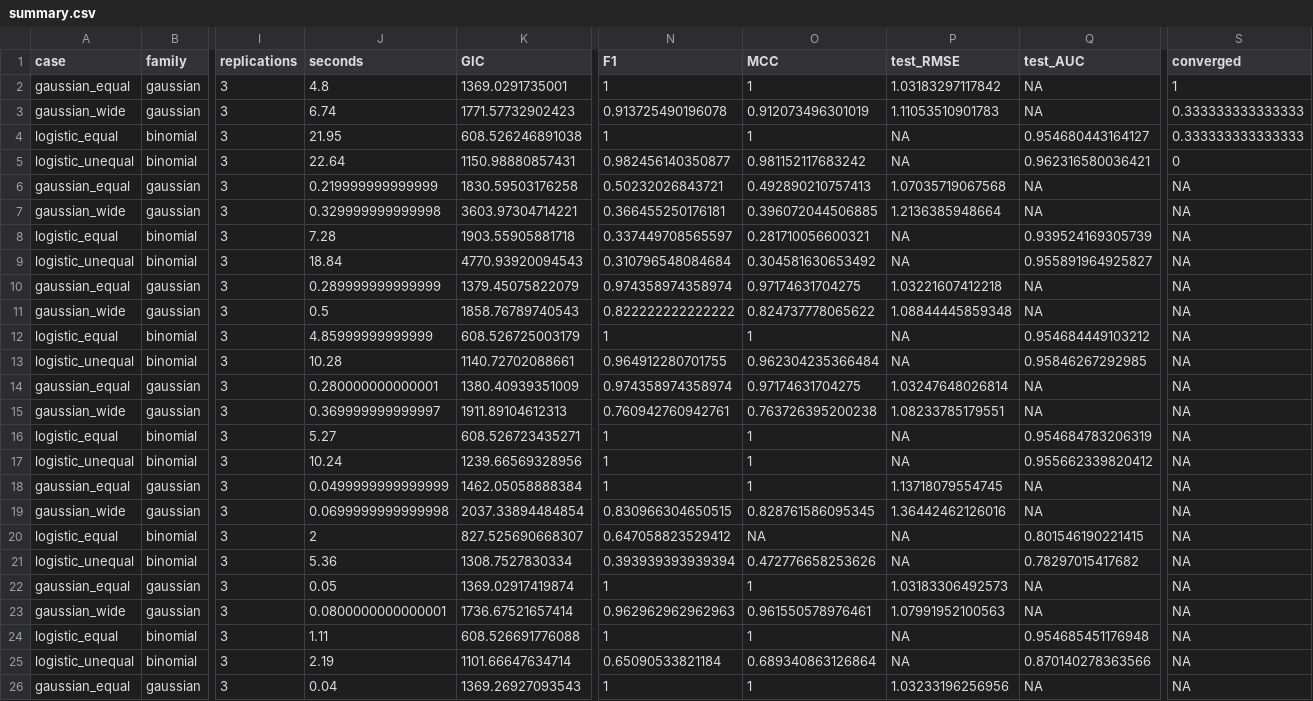
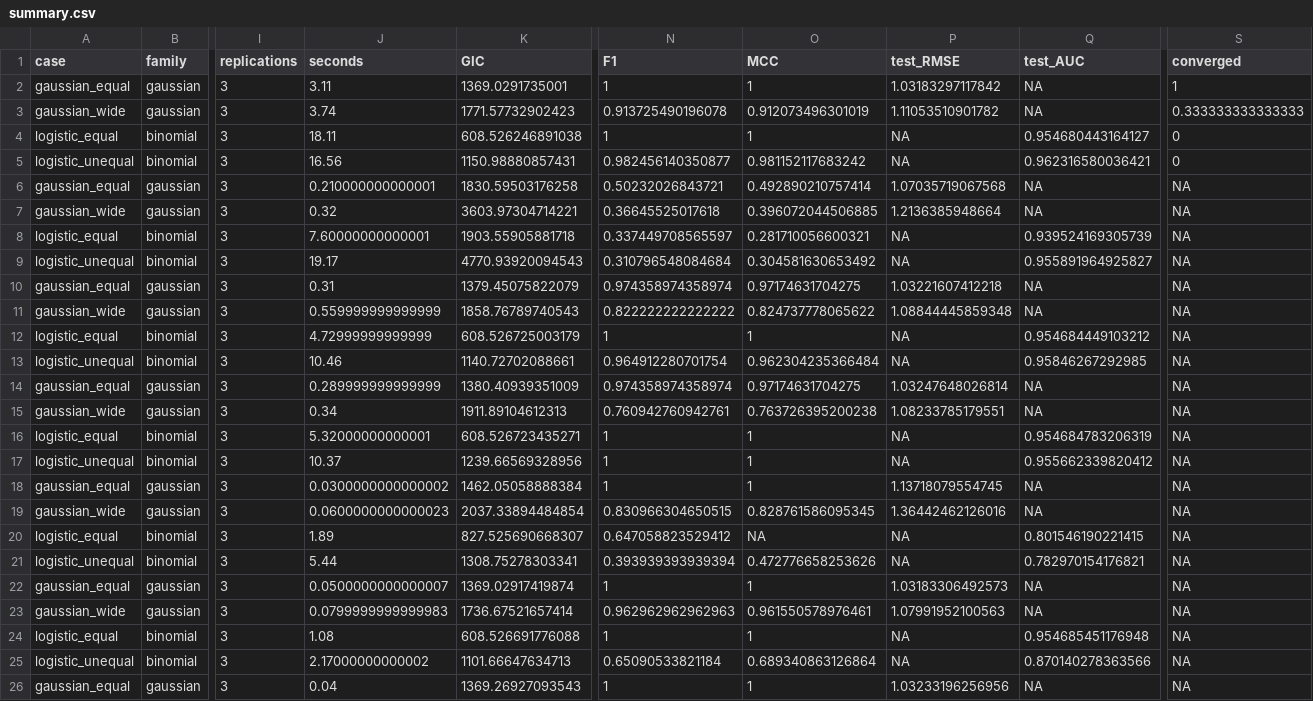
Before and after one commit to tomwenseleers/L0glm, a CSV file: benchmarks/plots/predictor-groups/summary.csv, drawn as a sheet; only a part is shown, gaps mark what is left out; the diff covers the shown part only; the diff names each change by its address in the sheet, - before the commit and + after, or states it on an @@ line.

```diff
--- a/benchmarks/plots/predictor-groups/summary.csv
+++ b/benchmarks/plots/predictor-groups/summary.csv
-J2 (seconds): 4.8
+J2 (seconds): 3.11
-J3 (seconds): 6.74
+J3 (seconds): 3.74
-P3 (test_RMSE): 1.11053510901783
+P3 (test_RMSE): 1.11053510901782
-J4 (seconds): 21.95
+J4 (seconds): 18.11
-S4 (converged): 0.333333333333333
+S4 (converged): 0
-J5 (seconds): 22.64
+J5 (seconds): 16.56
-J6 (seconds): 0.219999999999999
+J6 (seconds): 0.210000000000001
-O6 (MCC): 0.492890210757413
+O6 (MCC): 0.492890210757414
-J7 (seconds): 0.329999999999998
+J7 (seconds): 0.32
-N7 (F1): 0.366455250176181
+N7 (F1): 0.36645525017618
-J8 (seconds): 7.28
+J8 (seconds): 7.60000000000001
-J9 (seconds): 18.84
+J9 (seconds): 19.17
-J10 (seconds): 0.289999999999999
+J10 (seconds): 0.31
-J11 (seconds): 0.5
+J11 (seconds): 0.559999999999999
-J12 (seconds): 4.85999999999999
+J12 (seconds): 4.72999999999999
-J13 (seconds): 10.28
+J13 (seconds): 10.46
-N13 (F1): 0.964912280701755
+N13 (F1): 0.964912280701754
-J14 (seconds): 0.280000000000001
+J14 (seconds): 0.289999999999999
-J15 (seconds): 0.369999999999997
+J15 (seconds): 0.34
-J16 (seconds): 5.27
+J16 (seconds): 5.32000000000001
-J17 (seconds): 10.24
+J17 (seconds): 10.37
-J18 (seconds): 0.0499999999999999
+J18 (seconds): 0.0300000000000002
-J19 (seconds): 0.0699999999999998
+J19 (seconds): 0.0600000000000023
-J20 (seconds): 2
+J20 (seconds): 1.89
-J21 (seconds): 5.36
+J21 (seconds): 5.44
-K21 (GIC): 1308.7527830334
+K21 (GIC): 1308.75278303341
-Q21 (test_AUC): 0.78297015417682
+Q21 (test_AUC): 0.782970154176821
-J22 (seconds): 0.05
+J22 (seconds): 0.0500000000000007
-J23 (seconds): 0.0800000000000001
+J23 (seconds): 0.0799999999999983
-J24 (seconds): 1.11
+J24 (seconds): 1.08
-J25 (seconds): 2.19
+J25 (seconds): 2.17000000000002
-K25 (GIC): 1101.66647634714
+K25 (GIC): 1101.66647634713
```
Also changed, not shown: 13 edited cells elsewhere in this file, benchmarks/plots/predictor-groups/runs.csv, 8 other files.
